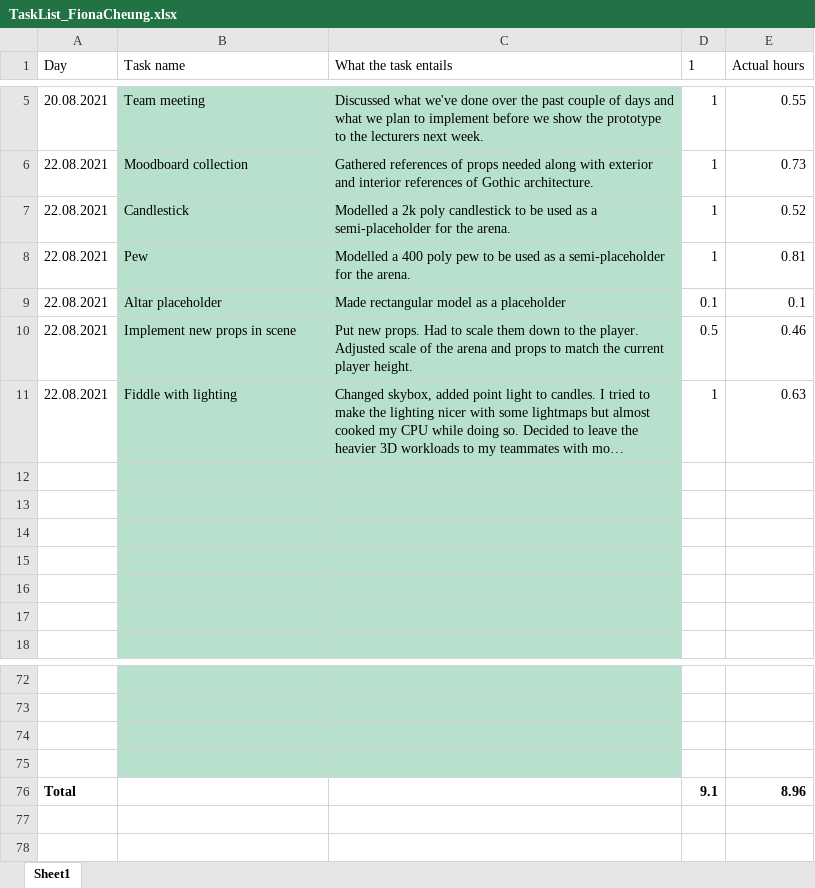
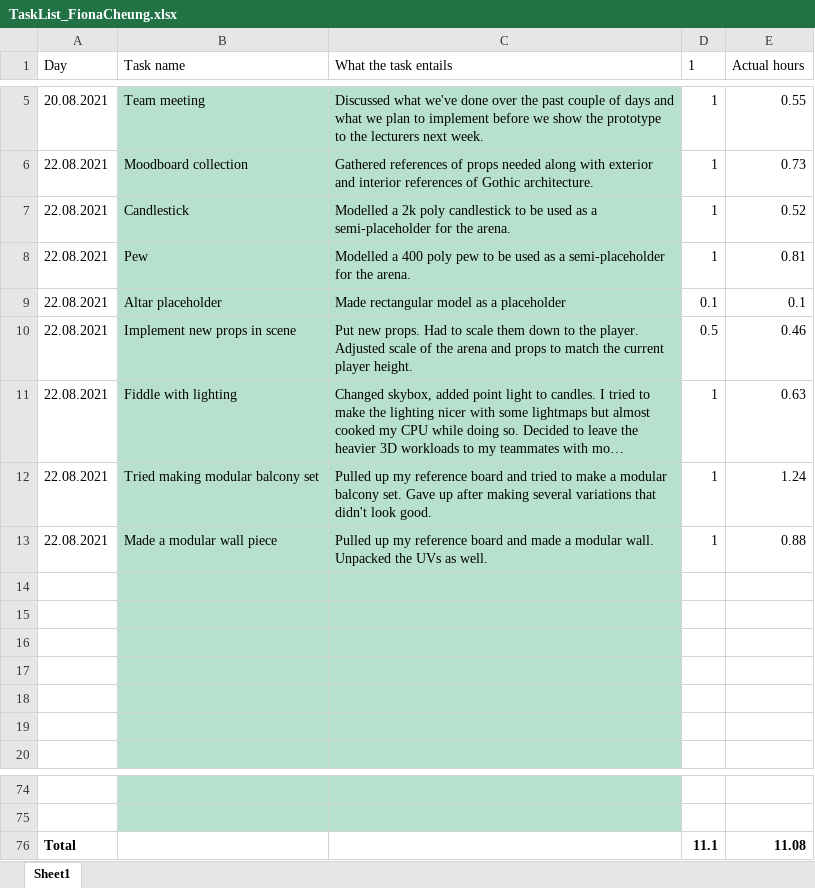
Before and after one commit to CorrosiveKnifer/PreProductionTwo, an Excel workbook: PSDs/Fetus/TaskList_FionaCheung.xlsx, sheet Sheet1, drawn as a sheet; only a part is shown, gaps mark what is left out; long unchanged cells end in …; values as stored, in another font and other column widths than the file's, no borders; conditional formats and table styles not drawn; removed rows and columns are numbered as before the commit, all else as after; the diff names each change by its address in the sheet, - before the commit and + after, or states it on an @@ line.

```diff
--- a/PSDs/Fetus/TaskList_FionaCheung.xlsx (sheet Sheet1)
+++ b/PSDs/Fetus/TaskList_FionaCheung.xlsx (sheet Sheet1)
+row 12: 22.08.2021 | Tried making modular balcony set | Pulled up my reference board and tried to make a modular balcony set. Gave up after making several variations that didn't look good. | 1 | 1.24
+row 13: 22.08.2021 | Made a modular wall piece | Pulled up my reference board and made a modular wall. Unpacked the UVs as well. | 1 | 0.88
-row 74: (empty)
-row 75: (empty)
-D76 (1): 9.1
+D76 (1): 11.1
-E76 (Actual hours): 8.96
+E76 (Actual hours): 11.08
```
Also changed, not shown: 1 other file.
